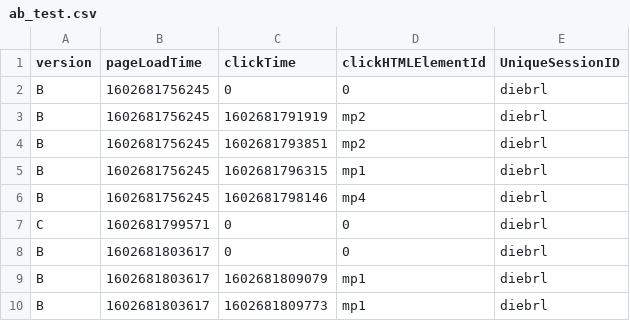
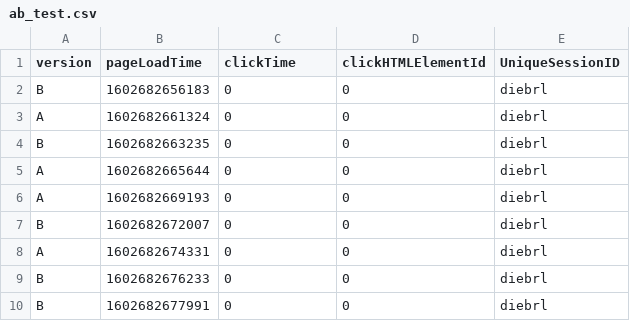
Before and after one commit to bfishy/1300ABTesting, a CSV file: ab_test.csv, drawn as a sheet.

```diff
--- a/ab_test.csv
+++ b/ab_test.csv
@@ -1,10 +1,10 @@
 version,pageLoadTime,clickTime,clickHTMLElementId,UniqueSessionID
-B,1602681756245,0,0,diebrl
-B,1602681756245,1602681791919,mp2,diebrl
-B,1602681756245,1602681793851,mp2,diebrl
-B,1602681756245,1602681796315,mp1,diebrl
-B,1602681756245,1602681798146,mp4,diebrl
-C,1602681799571,0,0,diebrl
-B,1602681803617,0,0,diebrl
-B,1602681803617,1602681809079,mp1,diebrl
-B,1602681803617,1602681809773,mp1,diebrl
+B,1602682656183,0,0,diebrl
+A,1602682661324,0,0,diebrl
+B,1602682663235,0,0,diebrl
+A,1602682665644,0,0,diebrl
+A,1602682669193,0,0,diebrl
+B,1602682672007,0,0,diebrl
+A,1602682674331,0,0,diebrl
+B,1602682676233,0,0,diebrl
+B,1602682677991,0,0,diebrl
```
Also changed, not shown: 2 other files.
